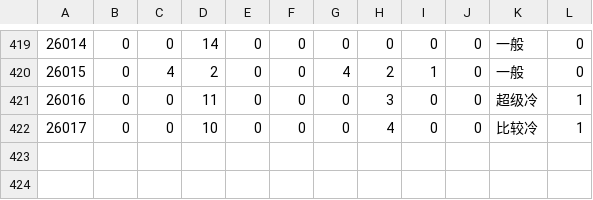
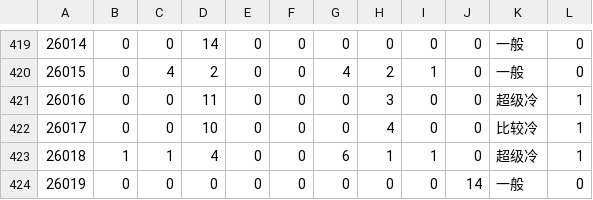
Before and after one commit to EliasCai/football-data-mining, a CSV file: data/lottery/predict_lottery_cold.csv, drawn as a sheet; only a part is shown, gaps mark what is left out; the diff names each change by its address in the sheet, - before the commit and + after, or states it on an @@ line.

```diff
--- a/data/lottery/predict_lottery_cold.csv
+++ b/data/lottery/predict_lottery_cold.csv
+row 423: 26018 | 1 | 1 | 4 | 0 | 0 | 6 | 1 | 1 | 0 | 超级冷 | 1
+row 424: 26019 | 0 | 0 | 0 | 0 | 0 | 0 | 0 | 0 | 14 | 一般 | 0
```
Also changed, not shown: data/lottery/football_lottery_results.csv, 2 other files.
